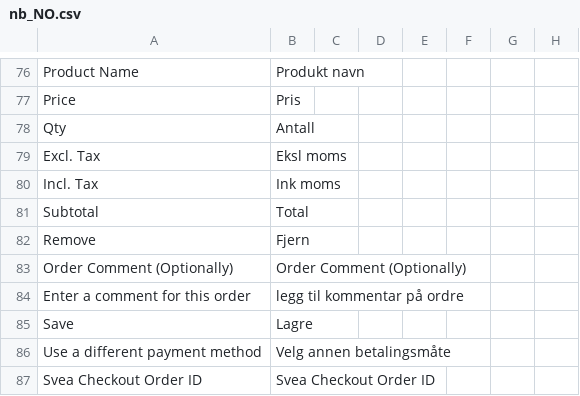
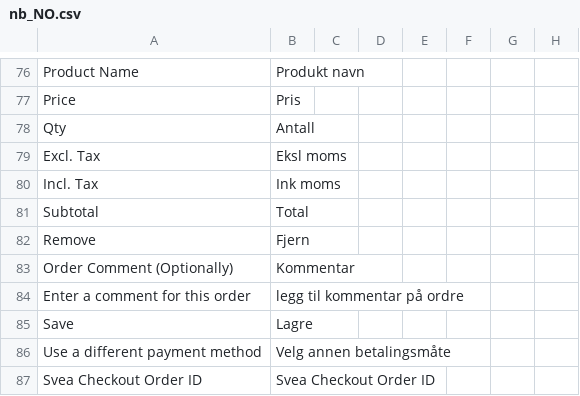
Before and after one commit to vicgeralds/nwt-magento2-checkout, a CSV file: i18n/nb_NO.csv, drawn as a sheet; only a part is shown, gaps mark what is left out.

Commit message:
nb_NO.csv edited online with Bitbucket

```diff
--- a/i18n/nb_NO.csv
+++ b/i18n/nb_NO.csv
@@ -82,3 +82,3 @@
 "Remove","Fjern"
-"Order Comment (Optionally)","Order Comment (Optionally)"
+"Order Comment (Optionally)","Kommentar"
 "Enter a comment for this order","legg til kommentar på ordre"
```
